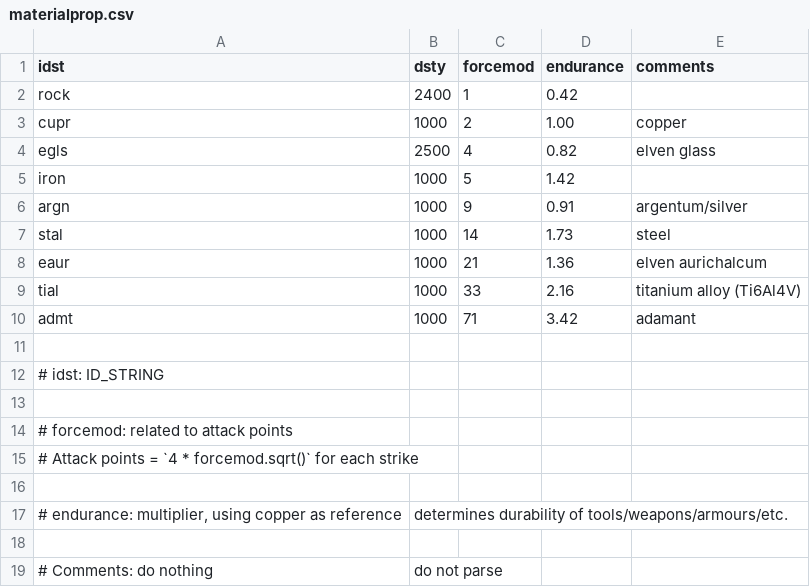
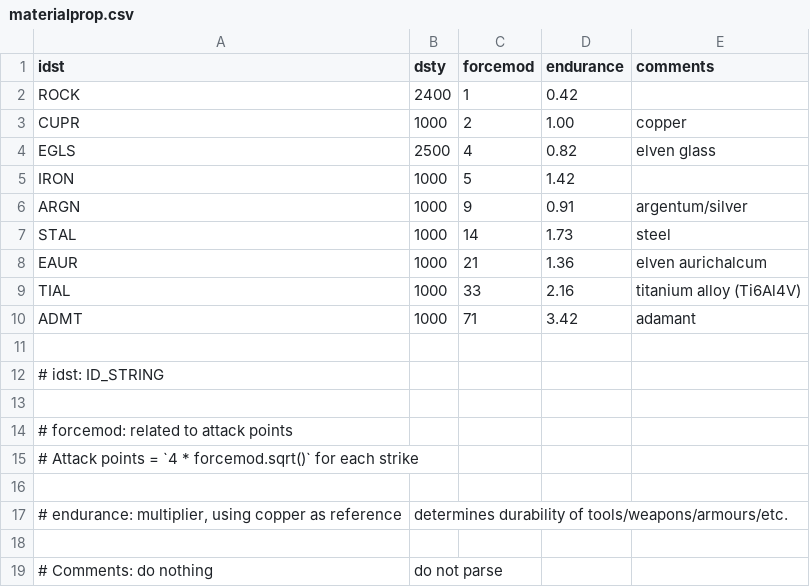
Before and after one commit to curioustorvald/Terrarum, a CSV file: assets/mods/basegame/materialprop.csv, drawn as a sheet.

```diff
--- a/assets/mods/basegame/materialprop.csv
+++ b/assets/mods/basegame/materialprop.csv
@@ -1,11 +1,11 @@
 "idst";"dsty";"forcemod";"endurance";"comments"
-"rock";"2400";       "1";     "0.42";
-"cupr";"1000";       "2";     "1.00";"copper"
-"egls";"2500";       "4";     "0.82";"elven glass"
-"iron";"1000";       "5";     "1.42";
-"argn";"1000";       "9";     "0.91";"argentum/silver"
-"stal";"1000";      "14";     "1.73";"steel"
-"eaur";"1000";      "21";     "1.36";"elven aurichalcum"
-"tial";"1000";      "33";     "2.16";"titanium alloy (Ti6Al4V)"
-"admt";"1000";      "71";     "3.42";"adamant"
+"ROCK";"2400";       "1";     "0.42";
+"CUPR";"1000";       "2";     "1.00";"copper"
+"EGLS";"2500";       "4";     "0.82";"elven glass"
+"IRON";"1000";       "5";     "1.42";
+"ARGN";"1000";       "9";     "0.91";"argentum/silver"
+"STAL";"1000";      "14";     "1.73";"steel"
+"EAUR";"1000";      "21";     "1.36";"elven aurichalcum"
+"TIAL";"1000";      "33";     "2.16";"titanium alloy (Ti6Al4V)"
+"ADMT";"1000";      "71";     "3.42";"adamant"
 
```
Also changed, not shown: assets/mods/basegame/blocks/blocks.csv, 1 other file.
